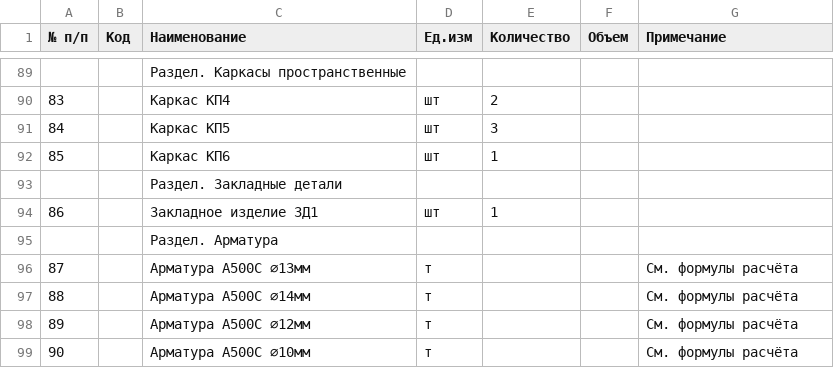
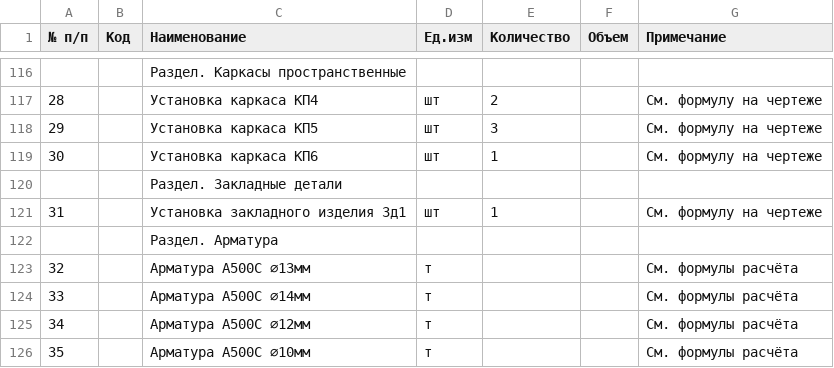
Before and after one commit to kimicito/drawings-to-vor, a CSV file: batch_kj5/vor_kj5_comprehensive.csv, drawn as a sheet; only a part is shown, gaps mark what is left out; addresses are those after the commit; the diff covers the shown part only; the diff names each change by its address in the sheet, - before the commit and + after, or states it on an @@ line.

```diff
--- a/batch_kj5/vor_kj5_comprehensive.csv
+++ b/batch_kj5/vor_kj5_comprehensive.csv
@@ column A (№ п/п) renumbered from row 5 down @@
-C117 (Наименование): Каркас КП4
+C117 (Наименование): Установка каркаса КП4
-G117:G119 (Примечание): (empty)
+G117:G119 (Примечание): См. формулу на чертеже
-C118 (Наименование): Каркас КП5
+C118 (Наименование): Установка каркаса КП5
-C119 (Наименование): Каркас КП6
+C119 (Наименование): Установка каркаса КП6
-C121 (Наименование): Закладное изделие ЗД1
+C121 (Наименование): Установка закладного изделия Зд1
-G121 (Примечание): (empty)
+G121 (Примечание): См. формулу на чертеже
```
Also changed, not shown: 28 added rows, 1 removed row and 30 edited cells elsewhere in this file, 2 other files.
